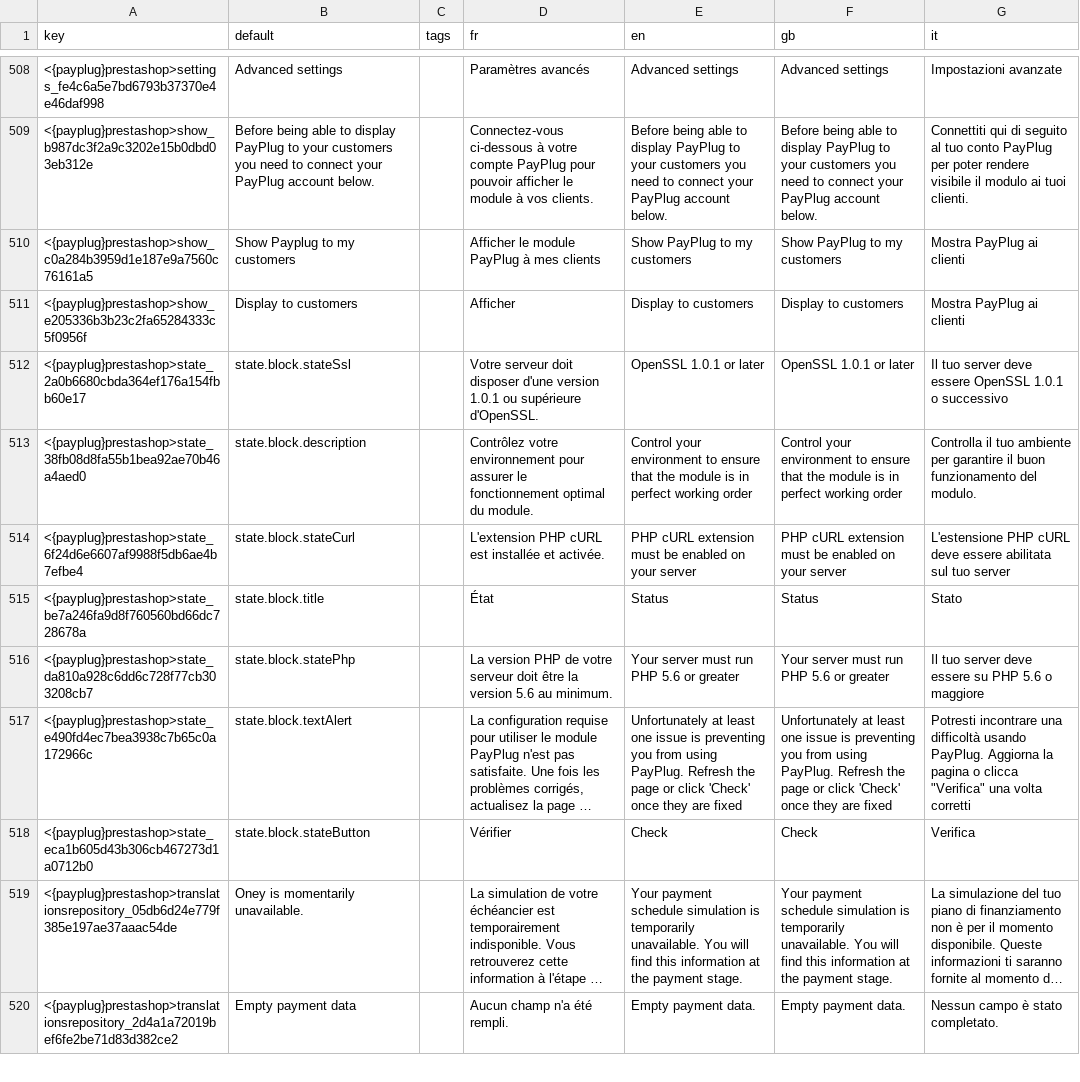
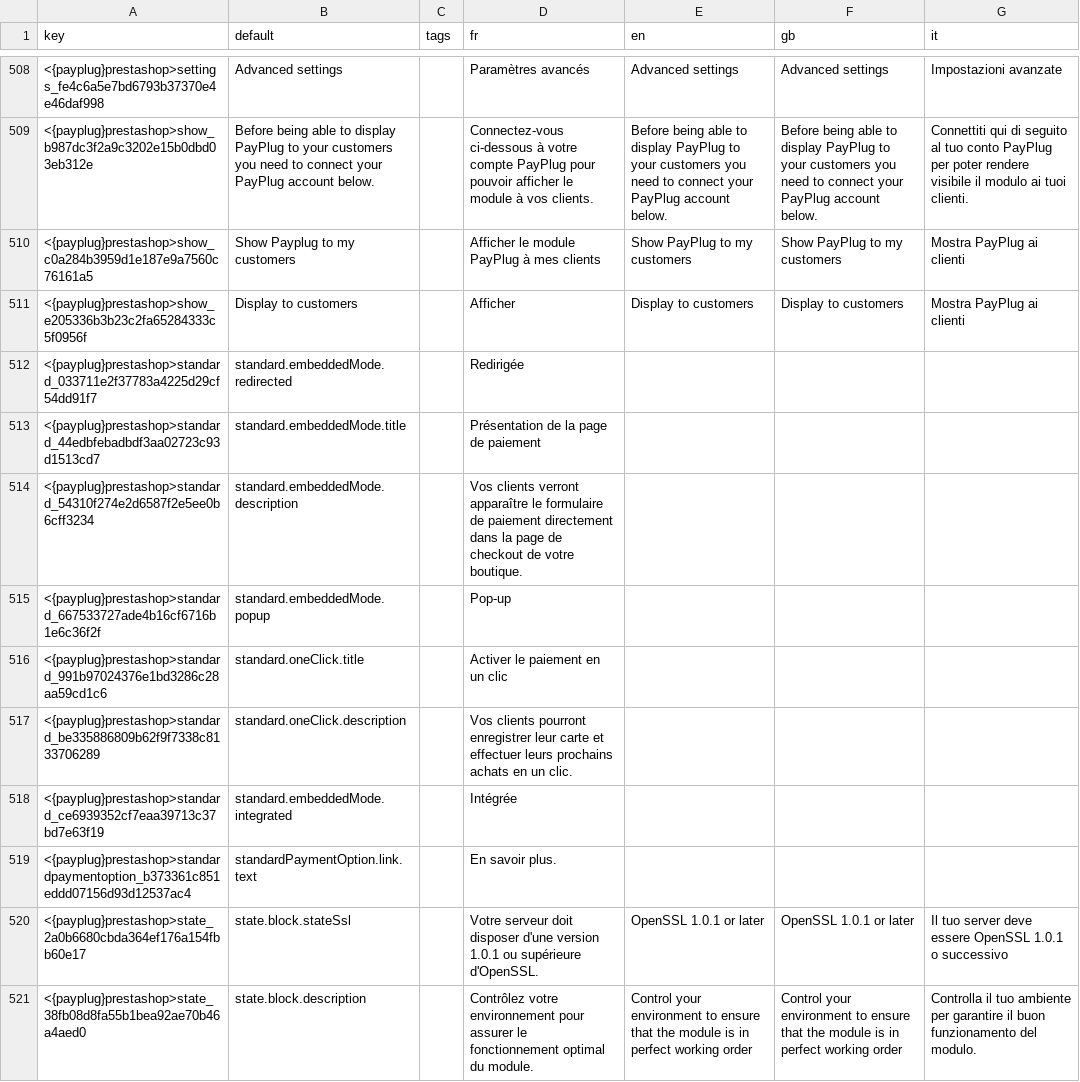
Before and after one commit to payplug/payplug-prestashop, a CSV file: dev/dist/payplug/translations.csv, drawn as a sheet; only a part is shown, gaps mark what is left out; the shorter side is filled out with more unchanged rows; long unchanged cells end in …; the diff names each change by its address in the sheet, - before the commit and + after, or states it on an @@ line.

Commit message:
feat: PRE-1007: Add payment option to standard payment

```diff
--- a/dev/dist/payplug/translations.csv
+++ b/dev/dist/payplug/translations.csv
+row 512: <{payplug}prestashop>standard_033711e2f37783a4225d29cf54dd91f7 | standard.embeddedMode.redirected |  | Redirigée
+row 513: <{payplug}prestashop>standard_44edbfebadbdf3aa02723c93d1513cd7 | standard.embeddedMode.title |  | Présentation de la page de paiement
+row 514: <{payplug}prestashop>standard_54310f274e2d6587f2e5ee0b6cff3234 | standard.embeddedMode.description |  | Vos clients verront apparaître le formulaire de paiement directement dans la page de checkout de votre boutique.
+row 515: <{payplug}prestashop>standard_667533727ade4b16cf6716b1e6c36f2f | standard.embeddedMode.popup |  | Pop-up
+row 516: <{payplug}prestashop>standard_991b97024376e1bd3286c28aa59cd1c6 | standard.oneClick.title |  | Activer le paiement en un clic
+row 517: <{payplug}prestashop>standard_be335886809b62f9f7338c8133706289 | standard.oneClick.description |  | Vos clients pourront enregistrer leur carte et effectuer leurs prochains achats en un clic.
+row 518: <{payplug}prestashop>standard_ce6939352cf7eaa39713c37bd7e63f19 | standard.embeddedMode.integrated |  | Intégrée
+row 519: <{payplug}prestashop>standardpaymentoption_b373361c851eddd07156d93d12537ac4 | standardPaymentOption.link.text |  | En savoir plus.
```
Also changed, not shown: 35 other files.
